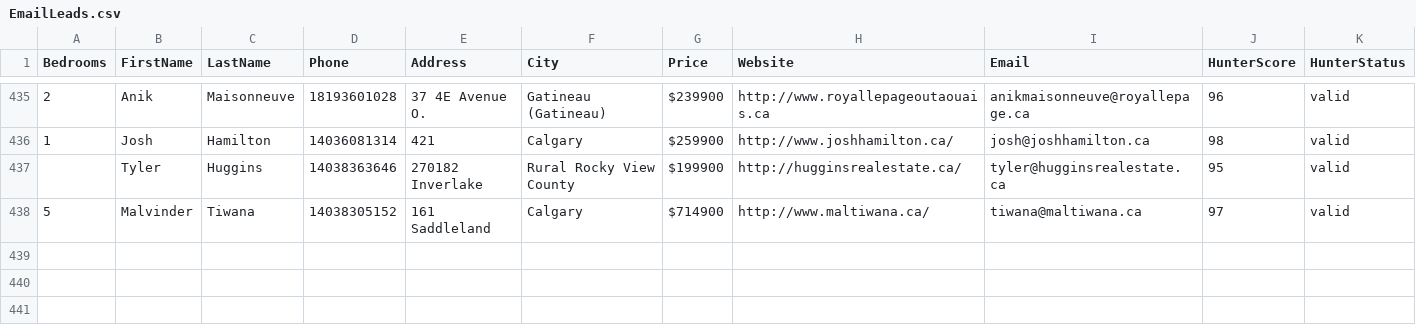
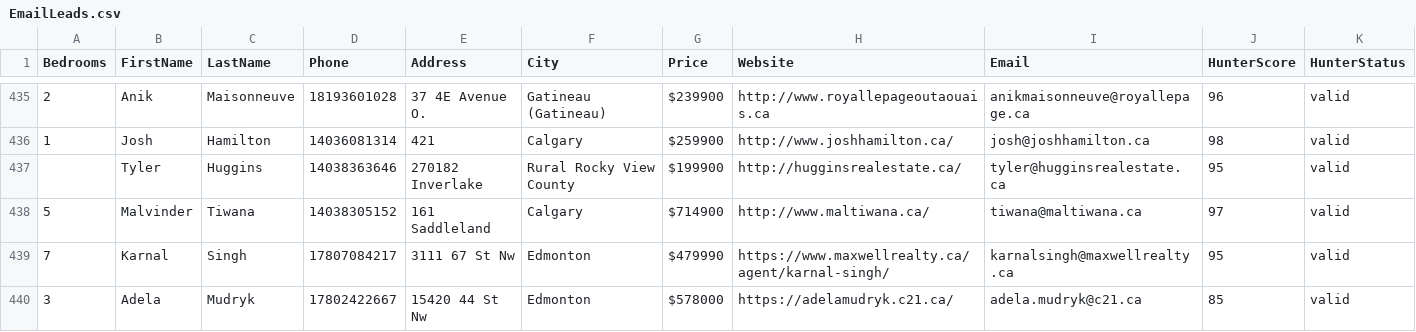
Before and after one commit to alimoh8764-glitch/Apify-Email-1, a CSV file: data/EmailLeads.csv, drawn as a sheet; only a part is shown, gaps mark what is left out; the diff names each change by its address in the sheet, - before the commit and + after, or states it on an @@ line.

Commit message:
Update EmailLeads.csv

```diff
--- a/data/EmailLeads.csv
+++ b/data/EmailLeads.csv
+row 439: 7 | Karnal | Singh | 17807084217 | 3111 67 St Nw | Edmonton | $479990 | https://www.maxwellrealty.ca/agent/karnal-singh/ | karnalsingh@maxwellrealty.ca | 95 | valid
+row 440: 3 | Adela | Mudryk | 17802422667 | 15420 44 St Nw | Edmonton | $578000 | https://adelamudryk.c21.ca/ | adela.mudryk@c21.ca | 85 | valid
```
